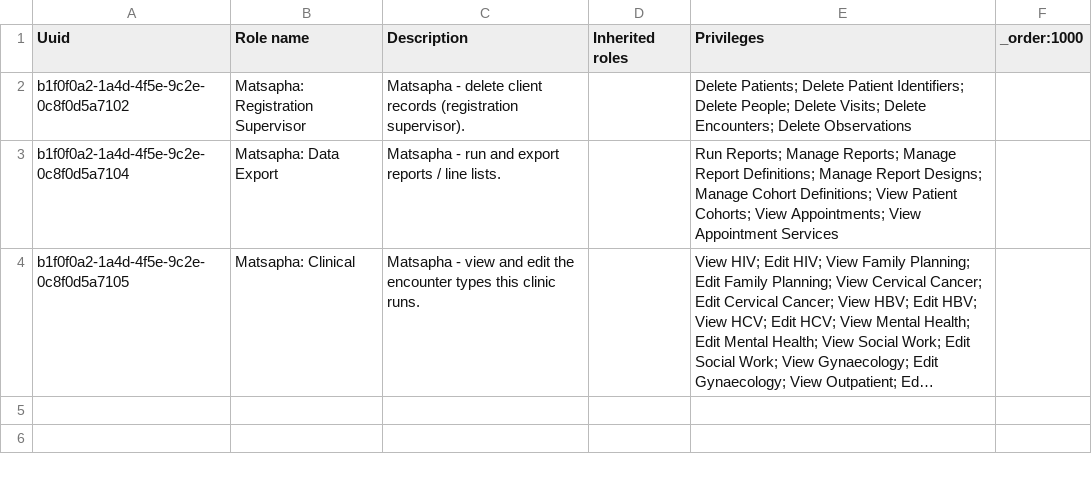
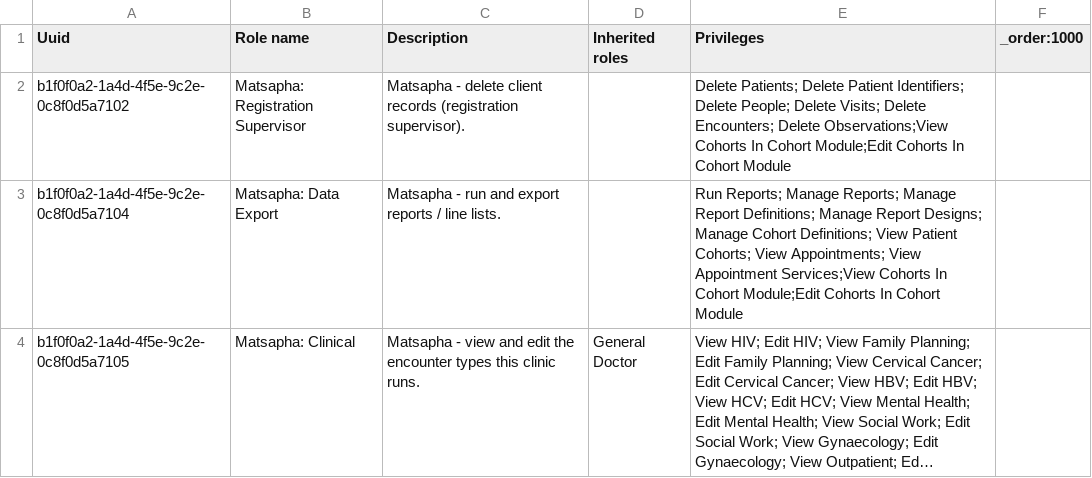
Before and after one commit to MSF-OCG/LIME-EMR, a CSV file: sites/matsapha/configs/openmrs/initializer_config/roles/roles_matsapha.csv, drawn as a sheet; long unchanged cells end in …; the diff names each change by its address in the sheet, - before the commit and + after, or states it on an @@ line.

Commit message:
(fix) Restrict clinical deletes to Supervisor and restore Matsapha clinician access (#461)
Matsapha clinicians get "Error" in Patient Lists, and cannot manage
appointments or open forms. Since #452 the Matsapha roles are flat - no
inherited roles - so clinicians lost everything the distro clinical
baseline, General Doctor, provides. That flat model was chosen because
General Doctor carried administrative privileges, but #449 had already
moved those to Supervisor. What General Doctor still carried that
clinicians should not hold were seven delete privileges.

Move Delete Encounters, Delete Observations, Delete Visits, Delete Orders,
Delete Notes, Delete Diagnoses and Delete Conditions from General Doctor
to Supervisor. Supervisor inherits General Doctor, so they are added to it
directly. Initializer 2.12.0 applies a role's Privileges column with
Role.setPrivileges, replacing the set, so the removal also reaches
existing databases on the next boot.

Every everyday clinical workflow was verified live without them: filling
and editing forms (core grants Delete Observations as a proxy privilege
for the internal void of an edited obs), adding and editing diagnoses,
conditions and sticky notes, placing and discontinuing orders, creating
and ending visits.

With that done, Matsapha: Clinical inherits General Doctor. Its own 35
encounter-type privileges are unchanged, so each clinic still sees only
its own forms. Registration Supervisor and Data Export stay flat and gain
View and Edit Cohorts In Cohort Module, which the patient lists app needs.

```diff
--- a/sites/matsapha/configs/openmrs/initializer_config/roles/roles_matsapha.csv
+++ b/sites/matsapha/configs/openmrs/initializer_config/roles/roles_matsapha.csv
-E2 (Privileges): …Encounters; Delete Observations
+E2 (Privileges): …Encounters; Delete Observations;View Cohorts In Cohort Module;Edit Cohorts In Cohort Module
-E3 (Privileges): …View Appointment Services
+E3 (Privileges): …View Appointment Services;View Cohorts In Cohort Module;Edit Cohorts In Cohort Module
-D4 (Inherited roles): (empty)
+D4 (Inherited roles): General Doctor
```
Also changed, not shown: distro/configs/openmrs/initializer_config/roles/distro_roles.csv.
